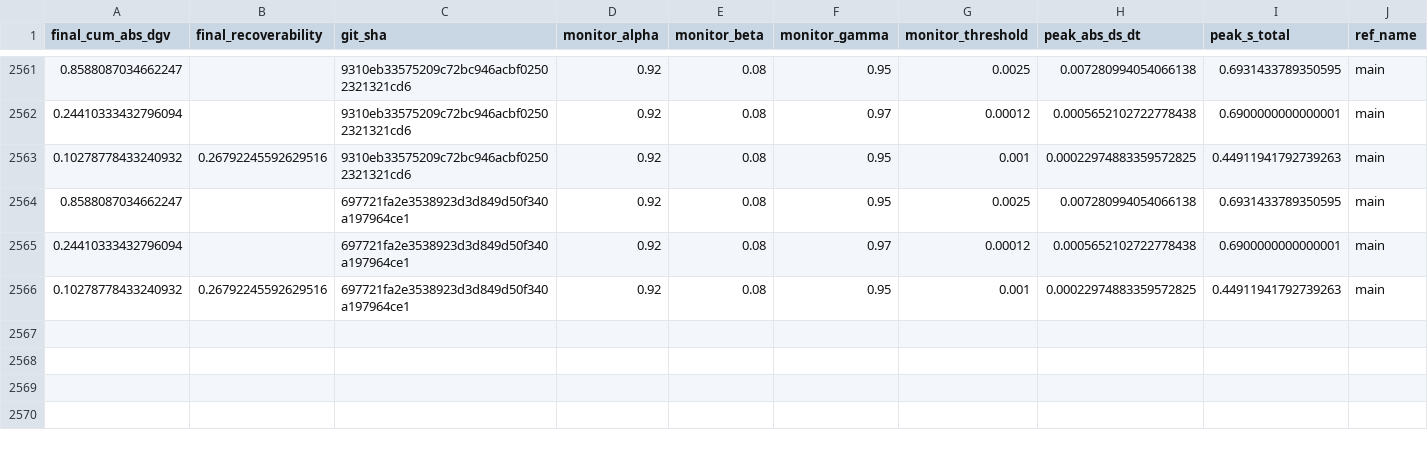
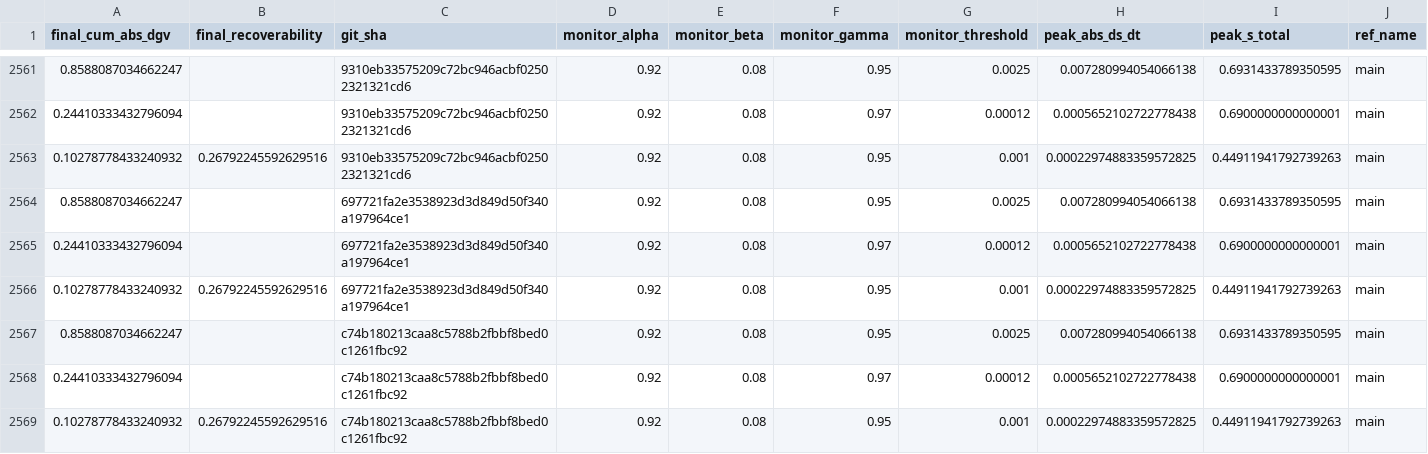
Before and after one commit to willshacklett/god-variable-theory, a CSV file: data/longitudinal/summary_history.csv, drawn as a sheet; only a part is shown, gaps mark what is left out; rows hold the shown columns only; the diff names each change by its address in the sheet, - before the commit and + after, or states it on an @@ line.

```diff
--- a/data/longitudinal/summary_history.csv
+++ b/data/longitudinal/summary_history.csv
+row 2567: 0.8588087034662247 |  | c74b180213caa8c5788b2fbbf8bed0c1261fbc92 | 0.92 | 0.08 | 0.95 | 0.0025 | 0.007280994054066138 | 0.6931433789350595 | main
+row 2568: 0.24410333432796094 |  | c74b180213caa8c5788b2fbbf8bed0c1261fbc92 | 0.92 | 0.08 | 0.97 | 0.00012 | 0.0005652102722778438 | 0.6900000000000001 | main
+row 2569: 0.10278778433240932 | 0.26792245592629516 | c74b180213caa8c5788b2fbbf8bed0c1261fbc92 | 0.92 | 0.08 | 0.95 | 0.001 | 0.00022974883359572825 | 0.44911941792739263 | main
```
Also changed, not shown: data/longitudinal/summary_history_binned.csv.
